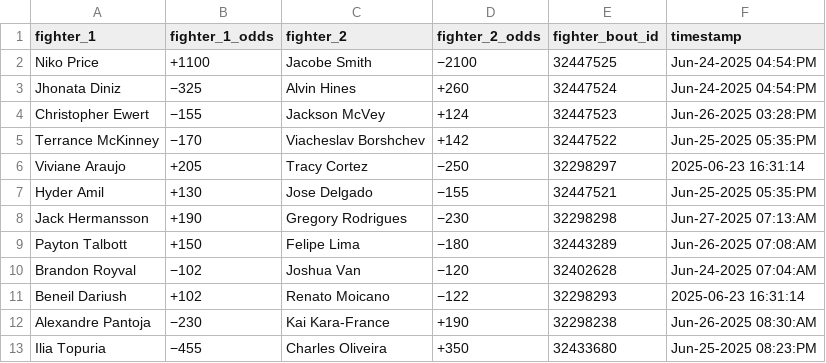
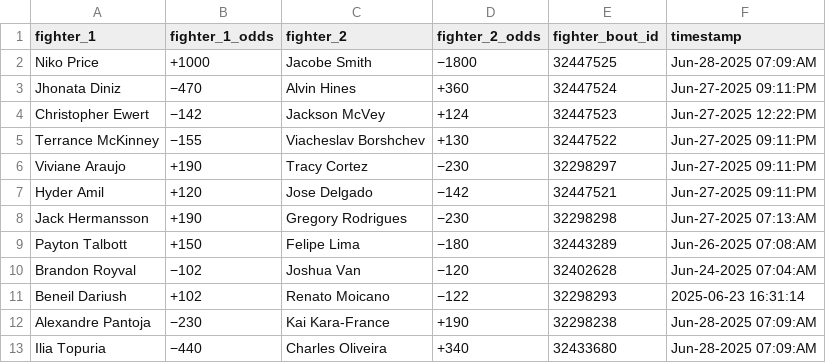
Before and after one commit to socialatm/draftkings, a CSV file: fight_odds.csv, drawn as a sheet.

```diff
--- a/fight_odds.csv
+++ b/fight_odds.csv
@@ -1,8 +1,8 @@
 fighter_1,fighter_1_odds,fighter_2,fighter_2_odds,fighter_bout_id,timestamp
-Niko Price,+1100,Jacobe Smith,−2100,32447525,Jun-24-2025 04:54:PM
-Jhonata Diniz,−325,Alvin Hines,+260,32447524,Jun-24-2025 04:54:PM
-Christopher Ewert,−155,Jackson McVey,+124,32447523,Jun-26-2025 03:28:PM
-Terrance McKinney,−170,Viacheslav Borshchev,+142,32447522,Jun-25-2025 05:35:PM
-Viviane Araujo,+205,Tracy Cortez,−250,32298297,2025-06-23 16:31:14
-Hyder Amil,+130,Jose Delgado,−155,32447521,Jun-25-2025 05:35:PM
+Niko Price,+1000,Jacobe Smith,−1800,32447525,Jun-28-2025 07:09:AM
+Jhonata Diniz,−470,Alvin Hines,+360,32447524,Jun-27-2025 09:11:PM
+Christopher Ewert,−142,Jackson McVey,+124,32447523,Jun-27-2025 12:22:PM
+Terrance McKinney,−155,Viacheslav Borshchev,+130,32447522,Jun-27-2025 09:11:PM
+Viviane Araujo,+190,Tracy Cortez,−230,32298297,Jun-27-2025 09:11:PM
+Hyder Amil,+120,Jose Delgado,−142,32447521,Jun-27-2025 09:11:PM
 Jack Hermansson,+190,Gregory Rodrigues,−230,32298298,Jun-27-2025 07:13:AM
@@ -11,3 +11,3 @@ Brandon Royval,−102,Joshua Van,−120,32402628,Jun-24-2025 07:04:AM
 Beneil Dariush,+102,Renato Moicano,−122,32298293,2025-06-23 16:31:14
-Alexandre Pantoja,−230,Kai Kara-France,+190,32298238,Jun-26-2025 08:30:AM
-Ilia Topuria,−455,Charles Oliveira,+350,32433680,Jun-25-2025 08:23:PM
+Alexandre Pantoja,−230,Kai Kara-France,+190,32298238,Jun-28-2025 07:09:AM
+Ilia Topuria,−440,Charles Oliveira,+340,32433680,Jun-28-2025 07:09:AM
```
Also changed, not shown: 1 other file.
